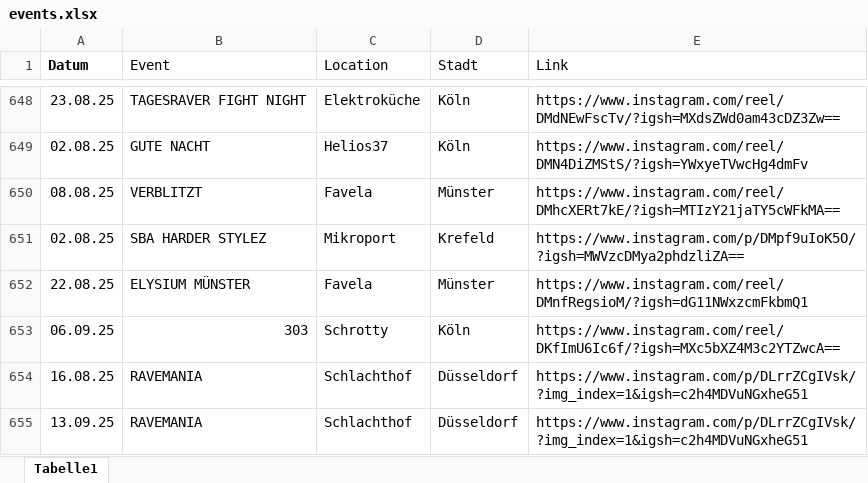
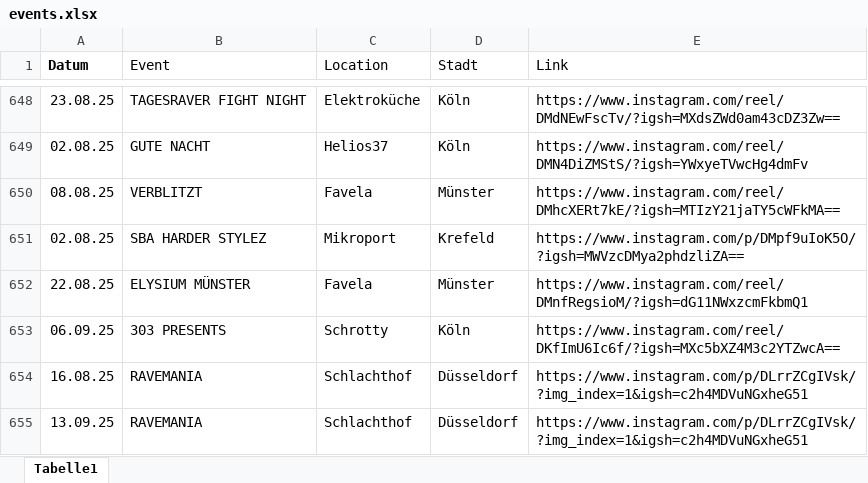
Before and after one commit to rafaelthetrue/rafaelthetrue.github.io, an Excel workbook: events.xlsx, sheet Tabelle1, drawn as a sheet; only a part is shown, gaps mark what is left out; values as stored, in another font and other column widths than the file's, no borders; the diff names each change by its address in the sheet, - before the commit and + after, or states it on an @@ line.

Commit message:
Add files via upload

```diff
--- a/events.xlsx (sheet Tabelle1)
+++ b/events.xlsx (sheet Tabelle1)
-B653 (Event): 303
+B653 (Event): 303 PRESENTS
```
